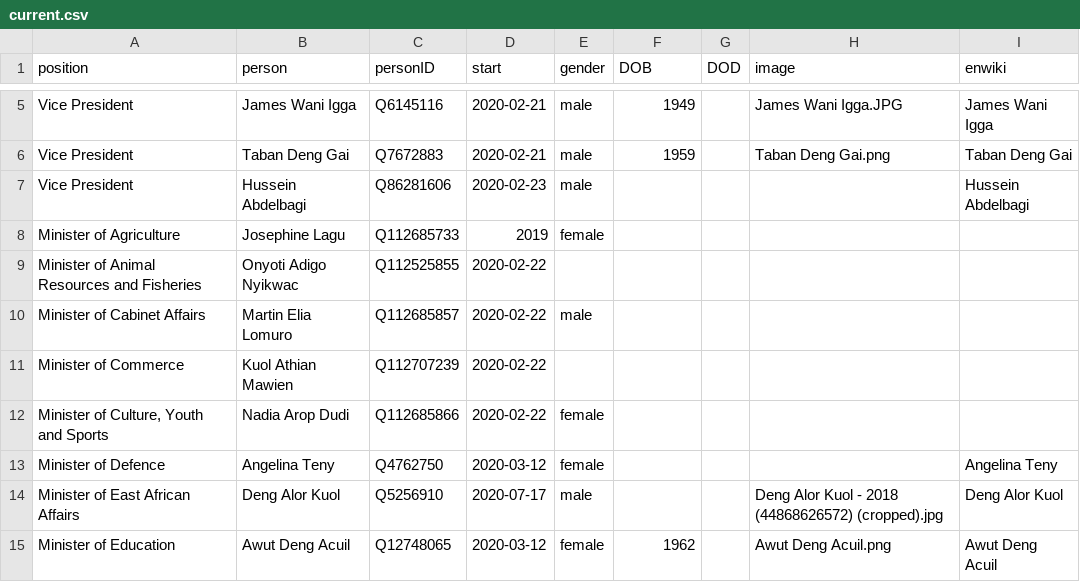
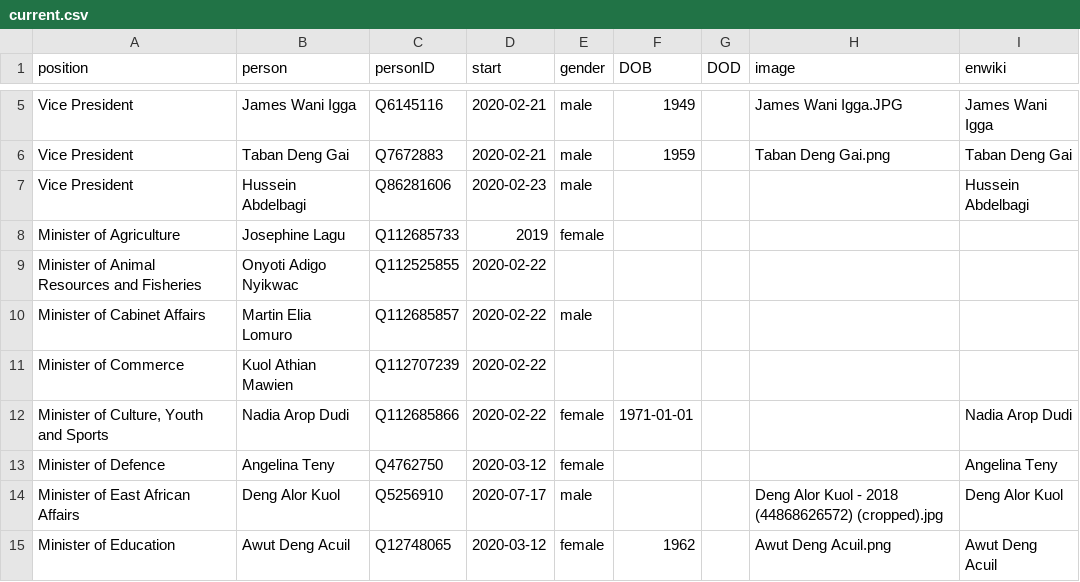
Before and after one commit to every-politician-scrapers/south-sudan, a CSV file: html/current.csv, drawn as a sheet; only a part is shown, gaps mark what is left out.

```diff
--- a/html/current.csv
+++ b/html/current.csv
@@ -11,3 +11,3 @@ Minister of Cabinet Affairs,Martin Elia Lomuro,Q112685857,2020-02-22,male,,,,
 Minister of Commerce,Kuol Athian Mawien,Q112707239,2020-02-22,,,,,
-"Minister of Culture, Youth and Sports",Nadia Arop Dudi,Q112685866,2020-02-22,female,,,,
+"Minister of Culture, Youth and Sports",Nadia Arop Dudi,Q112685866,2020-02-22,female,1971-01-01,,,Nadia Arop Dudi
 Minister of Defence,Angelina Teny,Q4762750,2020-03-12,female,,,,Angelina Teny
```
Also changed, not shown: html/holders21.csv, html/legislators.csv.
